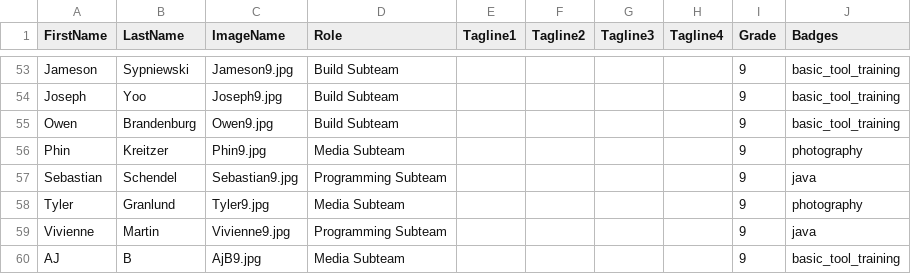
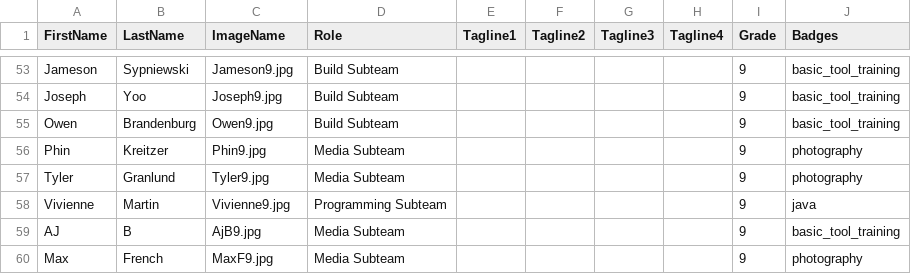
Before and after one commit to frc2052/frc2052.github.io, a CSV file: _data/members.csv, drawn as a sheet; only a part is shown, gaps mark what is left out; the shorter side is filled out with more unchanged rows.

```diff
--- a/_data/members.csv
+++ b/_data/members.csv
@@ -56,3 +56,2 @@ Owen,Brandenburg,Owen9.jpg,Build Subteam,,,,,9,"basic_tool_training",
 Phin,Kreitzer,Phin9.jpg,Media Subteam,,,,,9,"photography",
-Sebastian,Schendel,Sebastian9.jpg,Programming Subteam,,,,,9,"java",
 Tyler,Granlund,Tyler9.jpg,Media Subteam,,,,,9,"photography",
```
Also changed, not shown: 4 other files.
